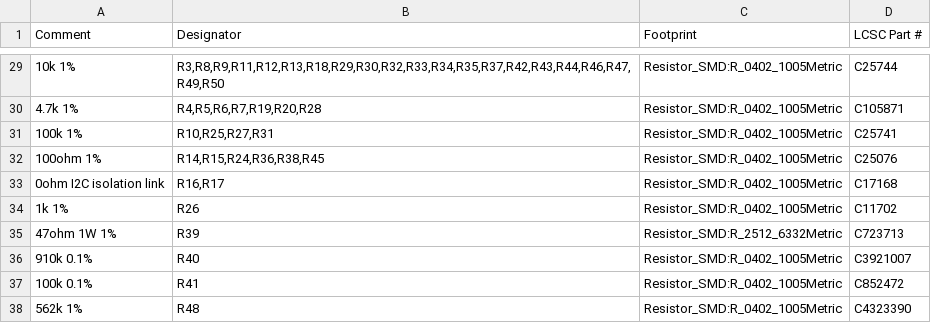
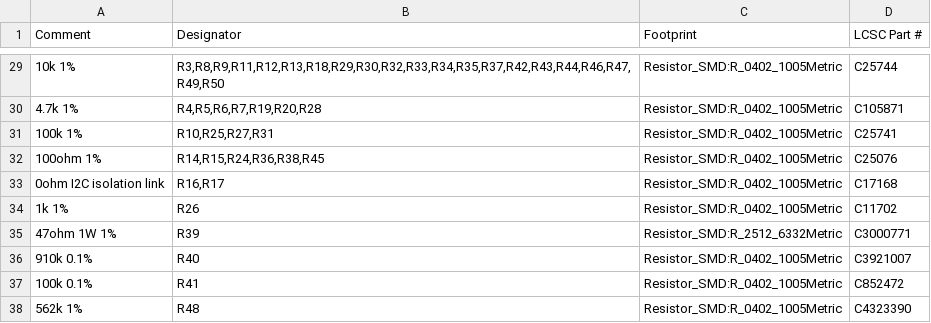
Before and after one commit to micthiesen/stillair, a CSV file: pcb/pcb-01-v2/fab/bom-jlcpcb.csv, drawn as a sheet; only a part is shown, gaps mark what is left out; the diff names each change by its address in the sheet, - before the commit and + after, or states it on an @@ line.

```diff
--- a/pcb/pcb-01-v2/fab/bom-jlcpcb.csv
+++ b/pcb/pcb-01-v2/fab/bom-jlcpcb.csv
-D35 (LCSC Part #): C723713
+D35 (LCSC Part #): C3000771
```
Also changed, not shown: bom/bom.csv, pcb/pcb-01-v2/fab/assembly-locator-positions.csv, 54 other files.
